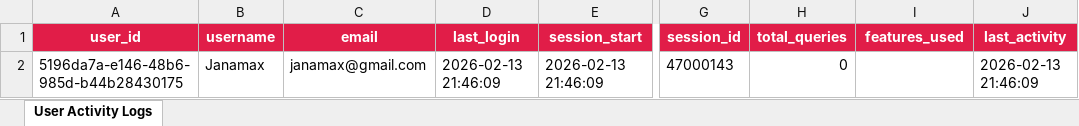
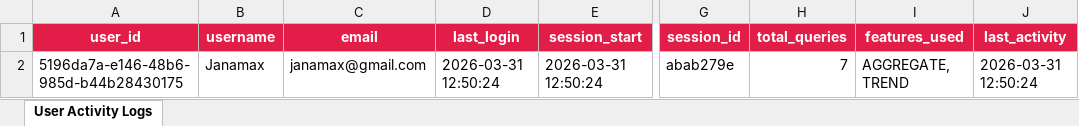
Before and after one commit to Janarthanan2/Integrated-AI-System-for-Data-Retrieval-and-Insight-generation, an Excel workbook: Backend/user_activity_logs.xlsx, sheet User Activity Logs, drawn as a sheet; only a part is shown, gaps mark what is left out; values as stored, in another font and other column widths than the file's, no borders; the diff names each change by its address in the sheet, - before the commit and + after, or states it on an @@ line.

Commit message:
Android App , Backend and Frontend are updated

```diff
--- a/Backend/user_activity_logs.xlsx (sheet User Activity Logs)
+++ b/Backend/user_activity_logs.xlsx (sheet User Activity Logs)
-D2 (last_login): 2026-02-13 21:46:09
+D2 (last_login): 2026-03-31 12:50:24
-E2 (session_start): 2026-02-13 21:46:09
+E2 (session_start): 2026-03-31 12:50:24
-G2 (session_id): 47000143
+G2 (session_id): abab279e
-H2 (total_queries): 0
+H2 (total_queries): 7
-I2 (features_used): (empty)
+I2 (features_used): AGGREGATE, TREND
-J2 (last_activity): 2026-02-13 21:46:09
+J2 (last_activity): 2026-03-31 12:50:24
```
Also changed, not shown: 49 other files.
